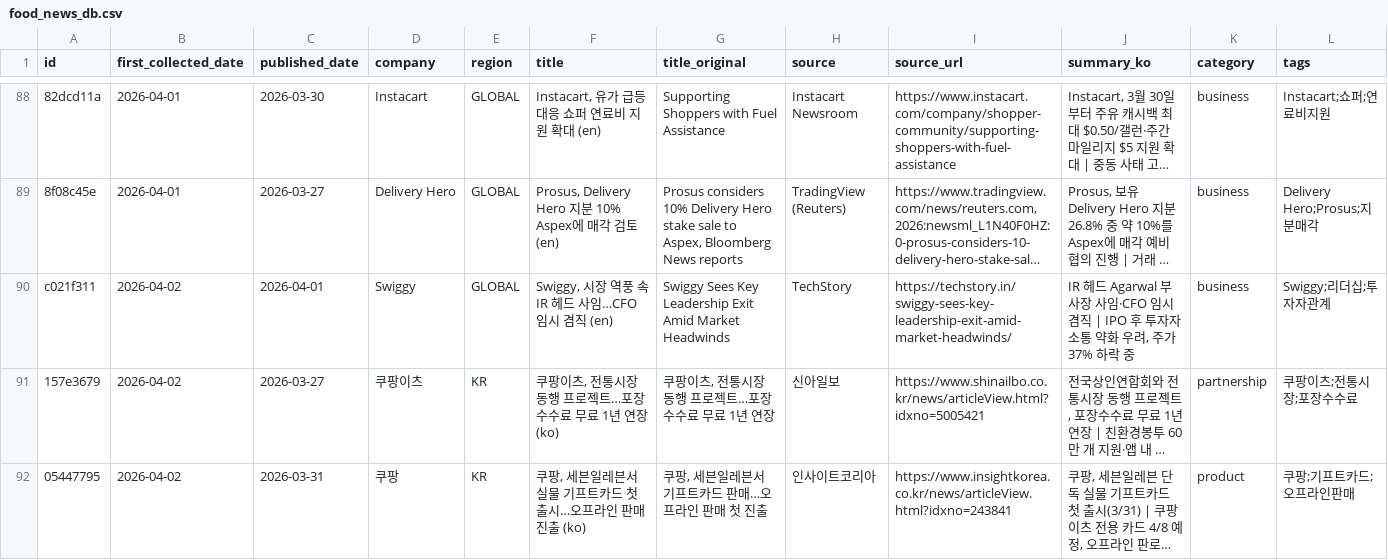
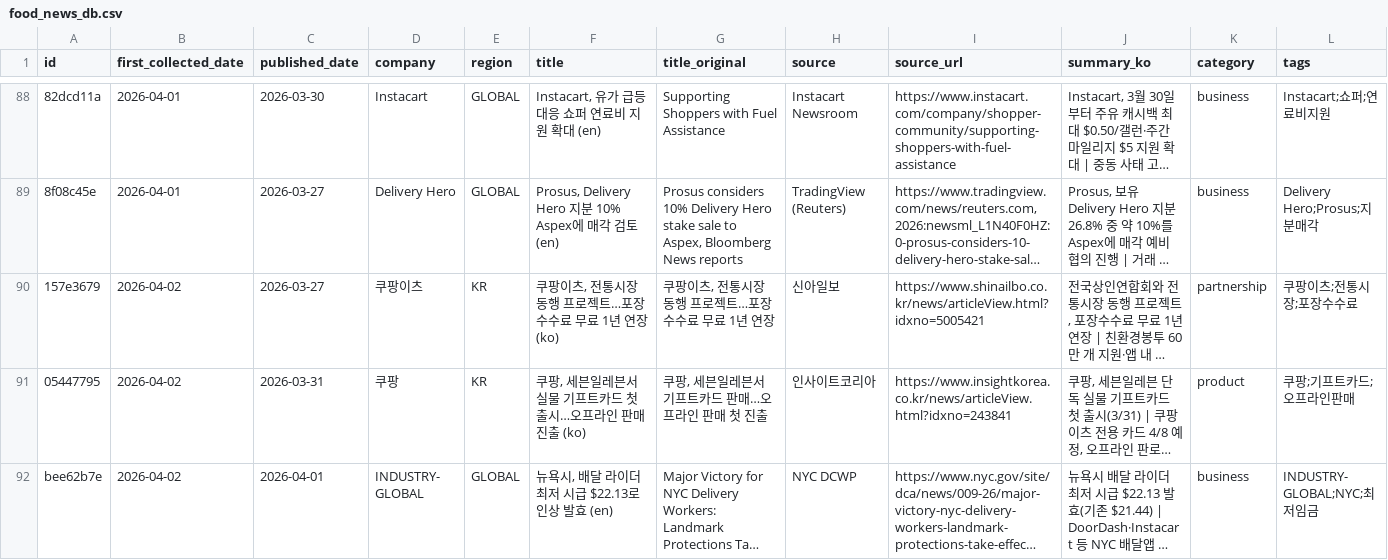
Before and after one commit to mafleur/baemin-product-insight-news-scraping, a CSV file: food_news_db.csv, drawn as a sheet; only a part is shown, gaps mark what is left out; the shorter side is filled out with more unchanged rows; long unchanged cells end in …; the diff names each change by its address in the sheet, - before the commit and + after, or states it on an @@ line.

```diff
--- a/food_news_db.csv
+++ b/food_news_db.csv
-row 90: c021f311 | 2026-04-02 | 2026-04-01 | Swiggy | GLOBAL | Swiggy, 시장 역풍 속 IR 헤드 사임…CFO 임시 겸직 (en) | Swiggy Sees Key Leadership Exit Amid Market Headwinds | TechStory | https://techstory.in/swiggy-sees-key-leadership-exit-amid-market-headwinds/ | IR 헤드 Agarwal 부사장 사임·CFO 임시 겸직 | IPO 후 투자자 소통 약화 우려, 주가 37% 하락 중 | business | Swiggy;리더십;투자자관계
```
